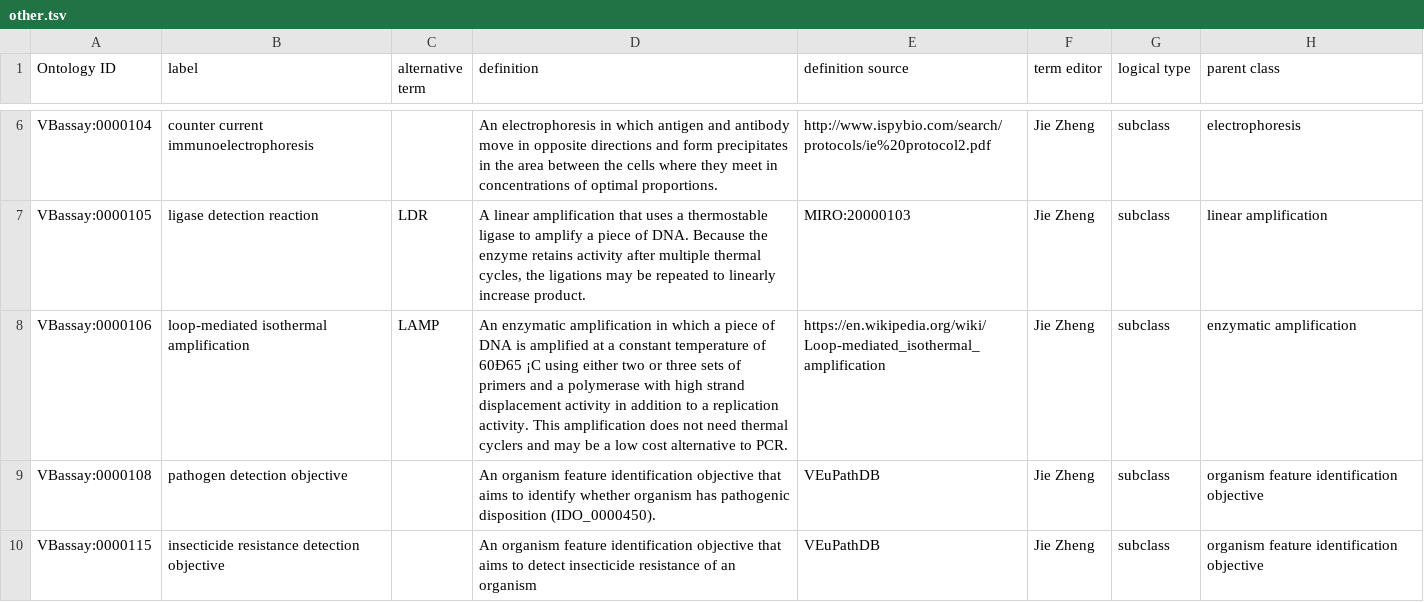
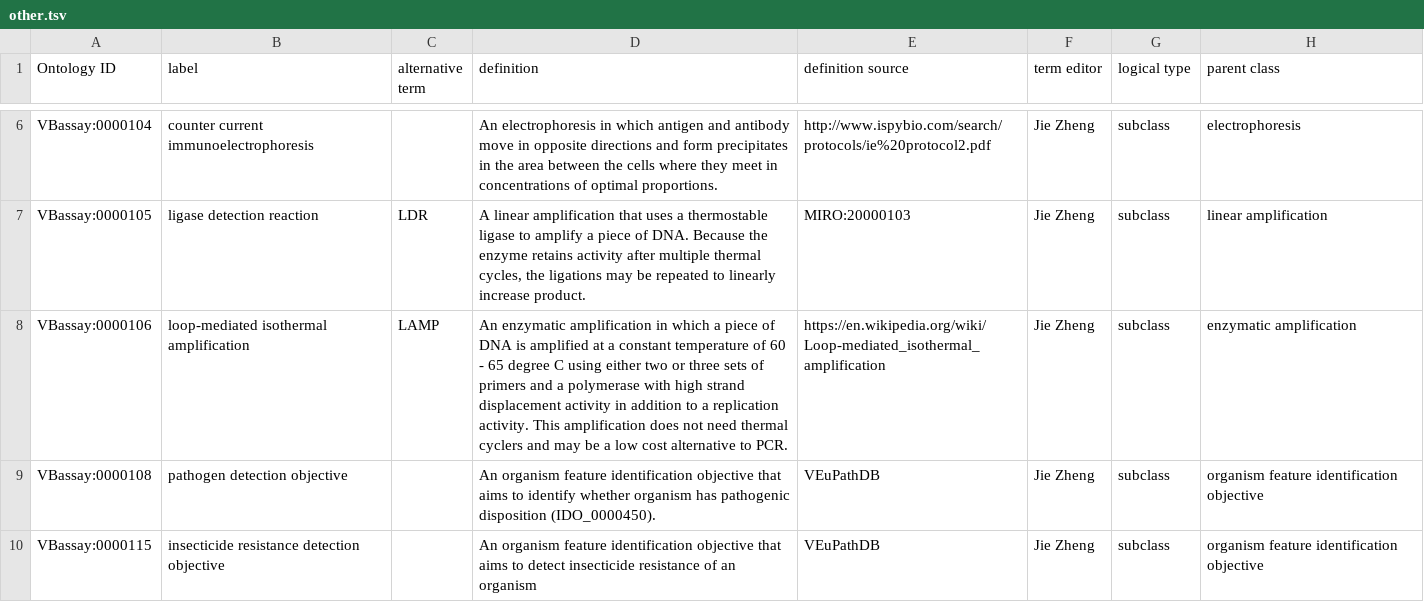
Before and after one commit to VEuPathDB-ontology/VEuPathDB-ontology, a TSV file: src/ontology/VectorBase_assay/template/other.tsv, drawn as a sheet; only a part is shown, gaps mark what is left out; the diff names each change by its address in the sheet, - before the commit and + after, or states it on an @@ line.

Commit message:
Modified labels and definitions based on comments posted on WebProtege before Feb 19th, 2020 and fixed typo, dectection->detection, refs #39247

```diff
--- a/src/ontology/VectorBase_assay/template/other.tsv
+++ b/src/ontology/VectorBase_assay/template/other.tsv
-D8 (definition): …temperature of 60Ð65 ¡C using either…
+D8 (definition): …temperature of 60 - 65 degree C using either…
```
Also changed, not shown: src/ontology/VectorBase_assay/template/assay.tsv.
